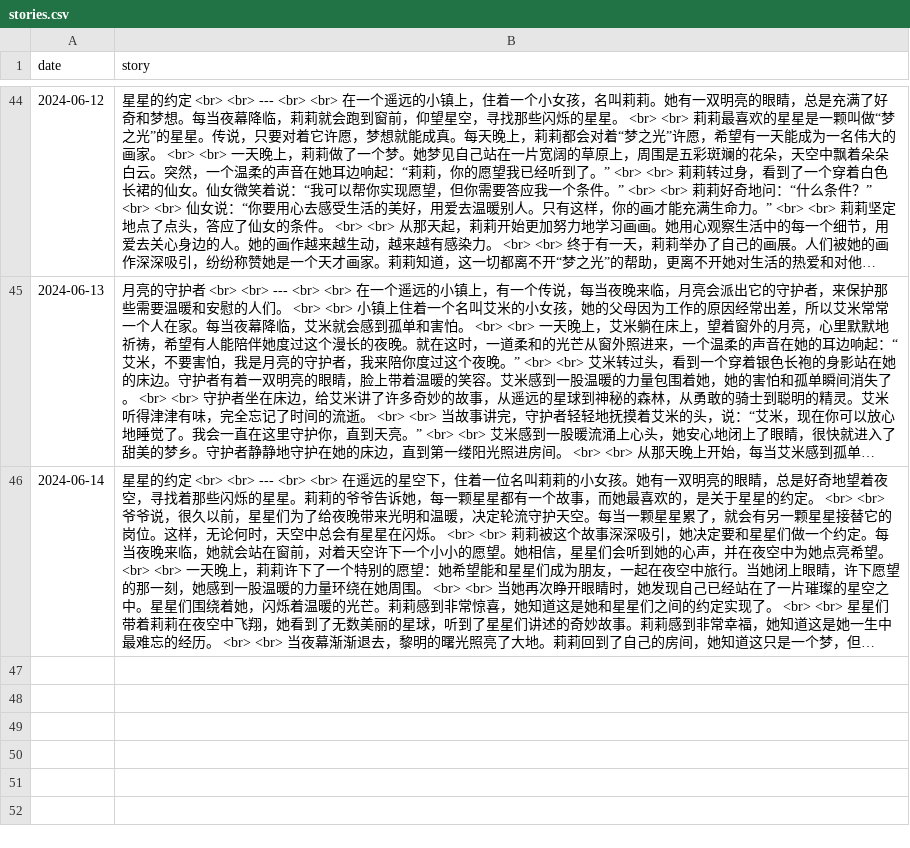
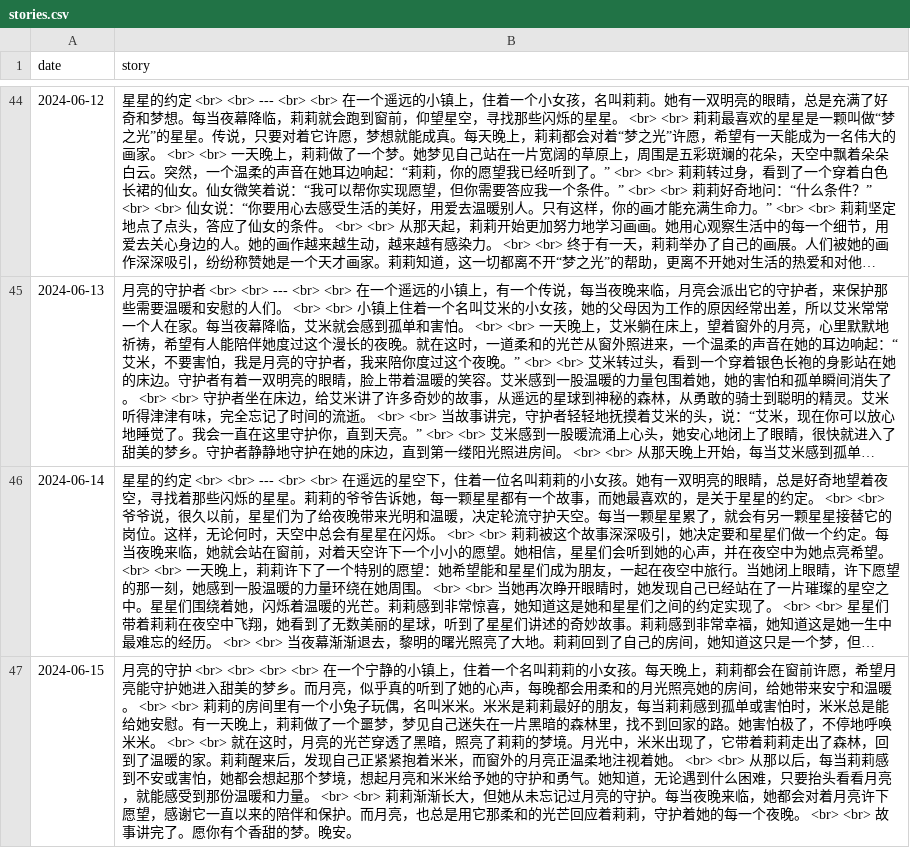
Before and after one commit to flowergod/storyBot, a CSV file: stories.csv, drawn as a sheet; only a part is shown, gaps mark what is left out; long unchanged cells end in …; the diff names each change by its address in the sheet, - before the commit and + after, or states it on an @@ line.

Commit message:
Update stories.csv with new story

```diff
--- a/stories.csv
+++ b/stories.csv
+row 47: 2024-06-15 | 月亮的守护 <br> <br> <br> <br> 在一个宁静的小镇上，住着一个名叫莉莉的小女孩。每天晚上，莉莉都会在窗前许愿，希望月亮能守护她进入甜美的梦乡。而月亮，似乎真的听到了她的心声，每晚都会用柔和的月光照亮她的房间，给她带来安宁和温暖。 <br> <br> 莉莉的房间里有一个小兔子玩偶，名叫米米。米米是莉莉最好的朋友，每当莉莉感到孤单或害怕时，米米总是能给她安慰。有一天晚上，莉莉做了一个噩梦，梦见自己迷失在一片黑暗的森林里，找不到回家的路。她害怕极了，不停地呼唤米米。 <br> <br> 就在这时，月亮的光芒穿透了黑暗，照亮了莉莉的梦境。月光中，米米出现了，它带着莉莉走出了森林，回到了温暖的家。莉莉醒来后，发现自己正紧紧抱着米米，而窗外的月亮正温柔地注视着她。 <br> <br> 从那以后，每当莉莉感到不安或害怕，她都会想起那个梦境，想起月亮和米米给予她的守护和勇气。她知道，无论遇到什么困难，只要抬头看看月亮，就能感受到那份温暖和力量。 <br> <br> 莉莉渐渐长大，但她从未忘记过月亮的守护。每当夜晚来临，她都会对着月亮许下愿望，感谢它一直以来的陪伴和保护。而月亮，也总是用它那柔和的光芒回应着莉莉，守护着她的每一个夜晚。 <br> <br> 故事讲完了。愿你有个香甜的梦。晚安。
```
